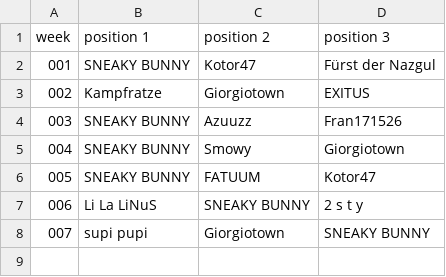
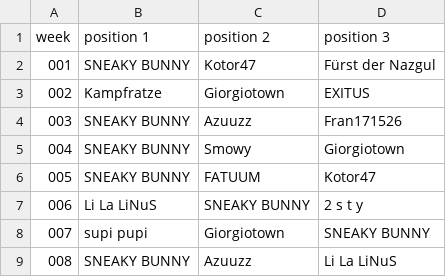
Before and after one commit to jsheridan1980/lw-azo-train, a CSV file: 001-ds-b-mvp.csv, drawn as a sheet; the diff names each change by its address in the sheet, - before the commit and + after, or states it on an @@ line.

```diff
--- a/001-ds-b-mvp.csv
+++ b/001-ds-b-mvp.csv
+row 9: 008 | SNEAKY BUNNY | Azuuzz | Li La LiNuS
```
Also changed, not shown: 002-ds-a-mvp.csv, 003-techspender.csv, 14 other files.
